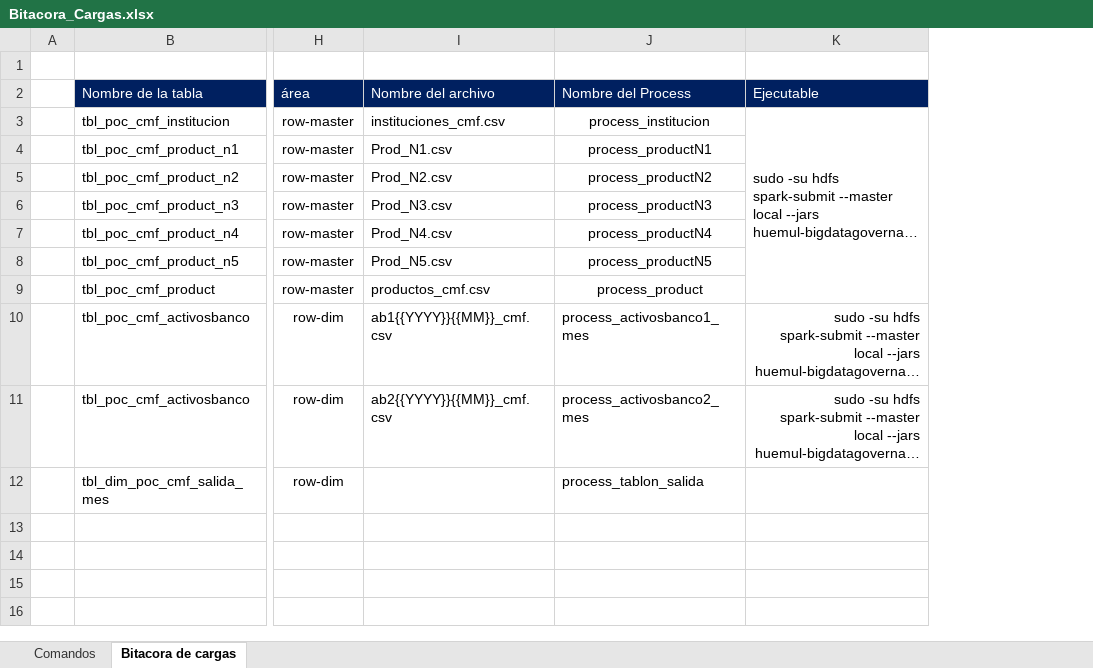
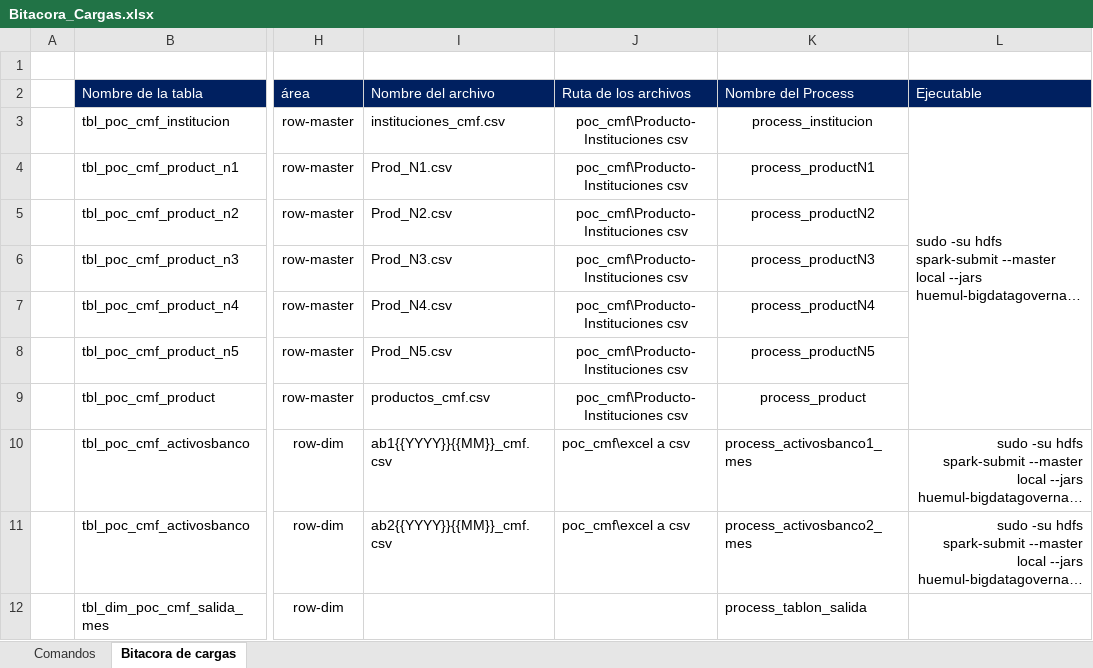
Before and after one commit to vsotog-Soluciones/poc_cmf, an Excel workbook: Bitacora_Cargas.xlsx, sheet Bitacora de cargas, drawn as a sheet; only a part is shown, gaps mark what is left out; long unchanged cells end in …; values as stored, in another font and other column widths than the file's, no borders; the diff names each change by its address in the sheet, - before the commit and + after, or states it on an @@ line.

Commit message:
Update Bitacora_Cargas.xlsx

```diff
--- a/Bitacora_Cargas.xlsx (sheet Bitacora de cargas)
+++ b/Bitacora_Cargas.xlsx (sheet Bitacora de cargas)
+column J, rows 2-11: Ruta de los archivos | poc_cmf\Producto-Instituciones csv | poc_cmf\Producto-Instituciones csv | poc_cmf\Producto-Instituciones csv | poc_cmf\Producto-Instituciones csv | poc_cmf\Producto-Instituciones csv | poc_cmf\Producto-Instituciones csv | poc_cmf\Producto-Instituciones csv | poc_cmf\excel a csv | poc_cmf\excel a csv
```
